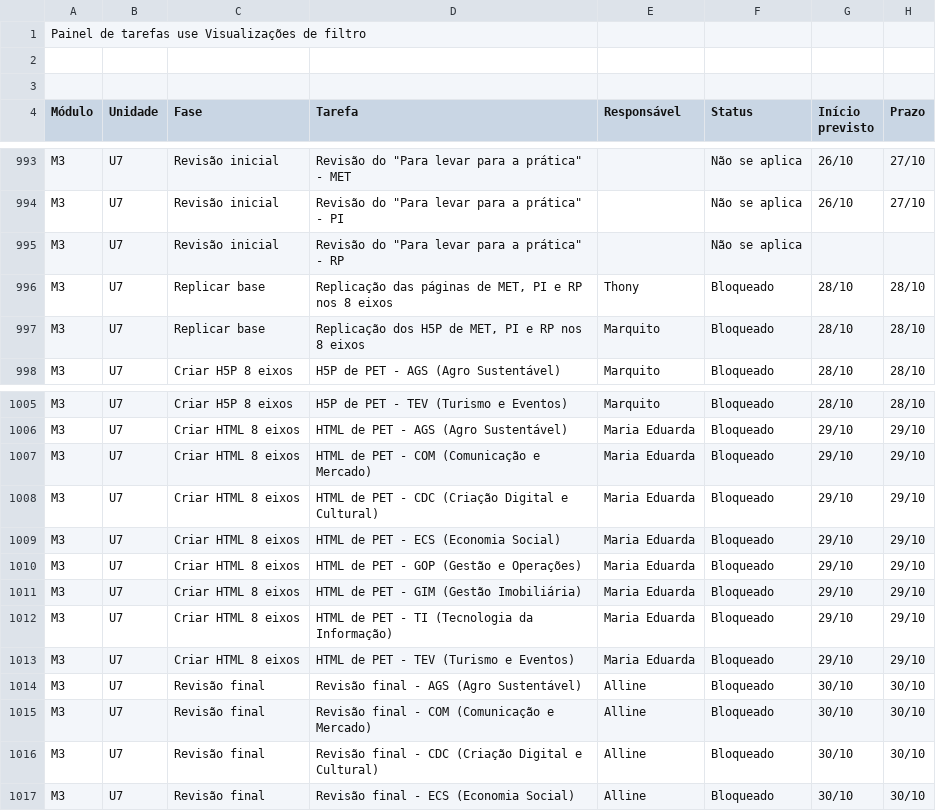
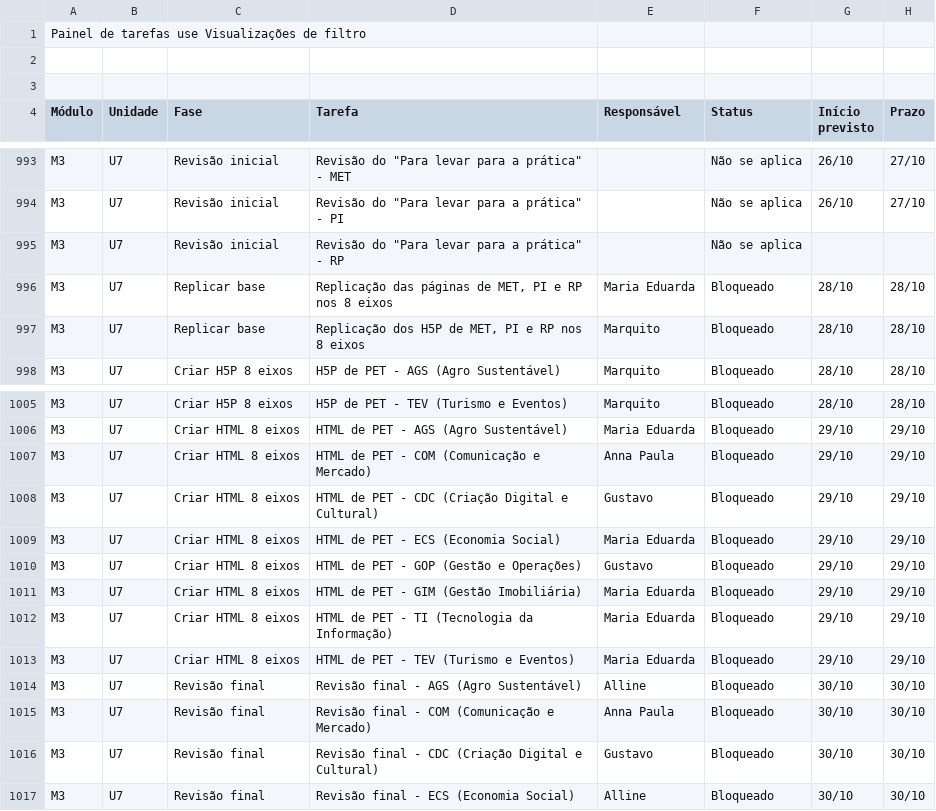
Before and after one commit to Moodle-IFTP-AL/Painel-de-Construcao, a CSV file: painel.csv, drawn as a sheet; only a part is shown, gaps mark what is left out; the diff names each change by its address in the sheet, - before the commit and + after, or states it on an @@ line.

Commit message:
esteira: dados de 26/10/2026 16:19

```diff
--- a/painel.csv
+++ b/painel.csv
-E996 (Responsável): Thony
+E996 (Responsável): Maria Eduarda
-E1007 (Responsável): Maria Eduarda
+E1007 (Responsável): Anna Paula
-E1008 (Responsável): Maria Eduarda
+E1008 (Responsável): Gustavo
-E1010 (Responsável): Maria Eduarda
+E1010 (Responsável): Gustavo
-E1015 (Responsável): Alline
+E1015 (Responsável): Anna Paula
-E1016 (Responsável): Alline
+E1016 (Responsável): Gustavo
```
